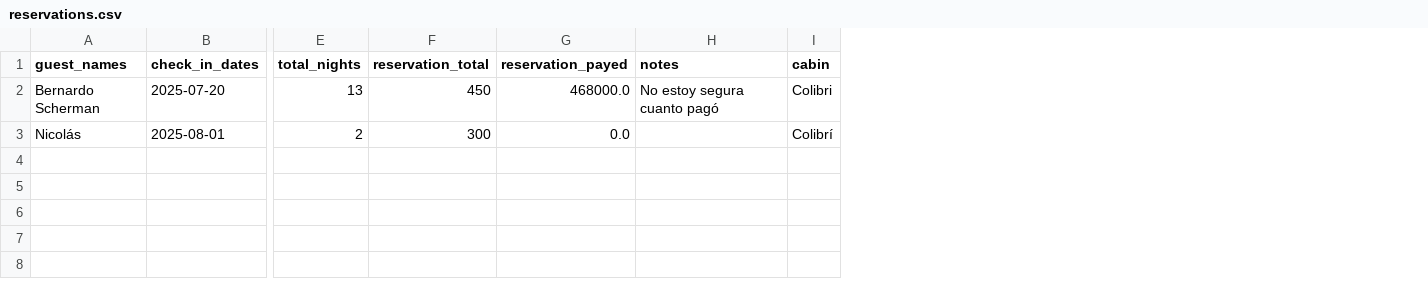
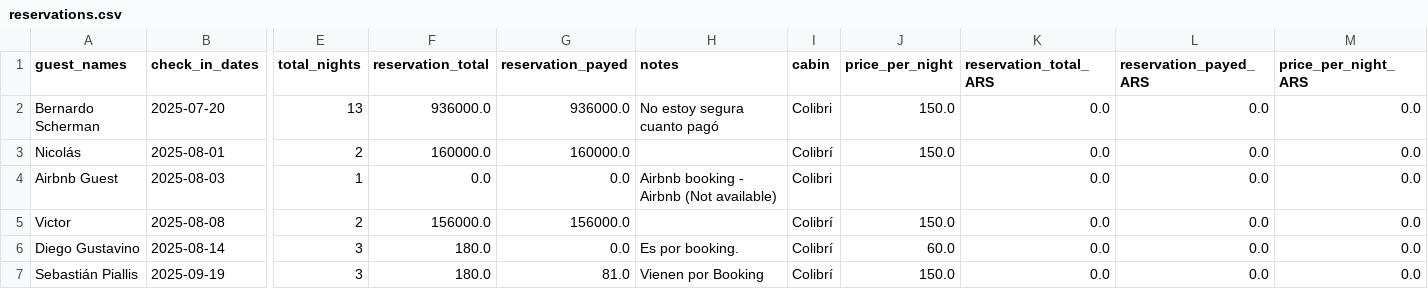
Before and after one commit to javivera/calendarioBot, a CSV file: reservations.csv, drawn as a sheet; only a part is shown, gaps mark what is left out; rows hold the shown columns only; the diff names each change by its address in the sheet, - before the commit and + after, or states it on an @@ line.

Commit message:
modified reservation zone

```diff
--- a/reservations.csv
+++ b/reservations.csv
+column J (price_per_night), rows 2-3: 150.0 | 150.0
+column K (reservation_total_ARS), rows 2-3: 0.0 | 0.0
+column L (reservation_payed_ARS), rows 2-3: 0.0 | 0.0
+column M (price_per_night_ARS), rows 2-3: 0.0 | 0.0
-F2 (reservation_total): 450
+F2 (reservation_total): 936000.0
-G2 (reservation_payed): 468000.0
+G2 (reservation_payed): 936000.0
-F3 (reservation_total): 300
+F3 (reservation_total): 160000.0
-G3 (reservation_payed): 0.0
+G3 (reservation_payed): 160000.0
+row 4: Airbnb Guest | 2025-08-03 | 1 | 0.0 | 0.0 | Airbnb booking - Airbnb (Not available) | Colibri |  | 0.0 | 0.0 | 0.0
+row 5: Victor | 2025-08-08 | 2 | 156000.0 | 156000.0 |  | Colibrí | 150.0 | 0.0 | 0.0 | 0.0
+row 6: Diego Gustavino | 2025-08-14 | 3 | 180.0 | 0.0 | Es por booking. | Colibrí | 60.0 | 0.0 | 0.0 | 0.0
+row 7: Sebastián Piallis | 2025-09-19 | 3 | 180.0 | 81.0 | Vienen por Booking | Colibrí | 150.0 | 0.0 | 0.0 | 0.0
```
Also changed, not shown: 7 other files.
